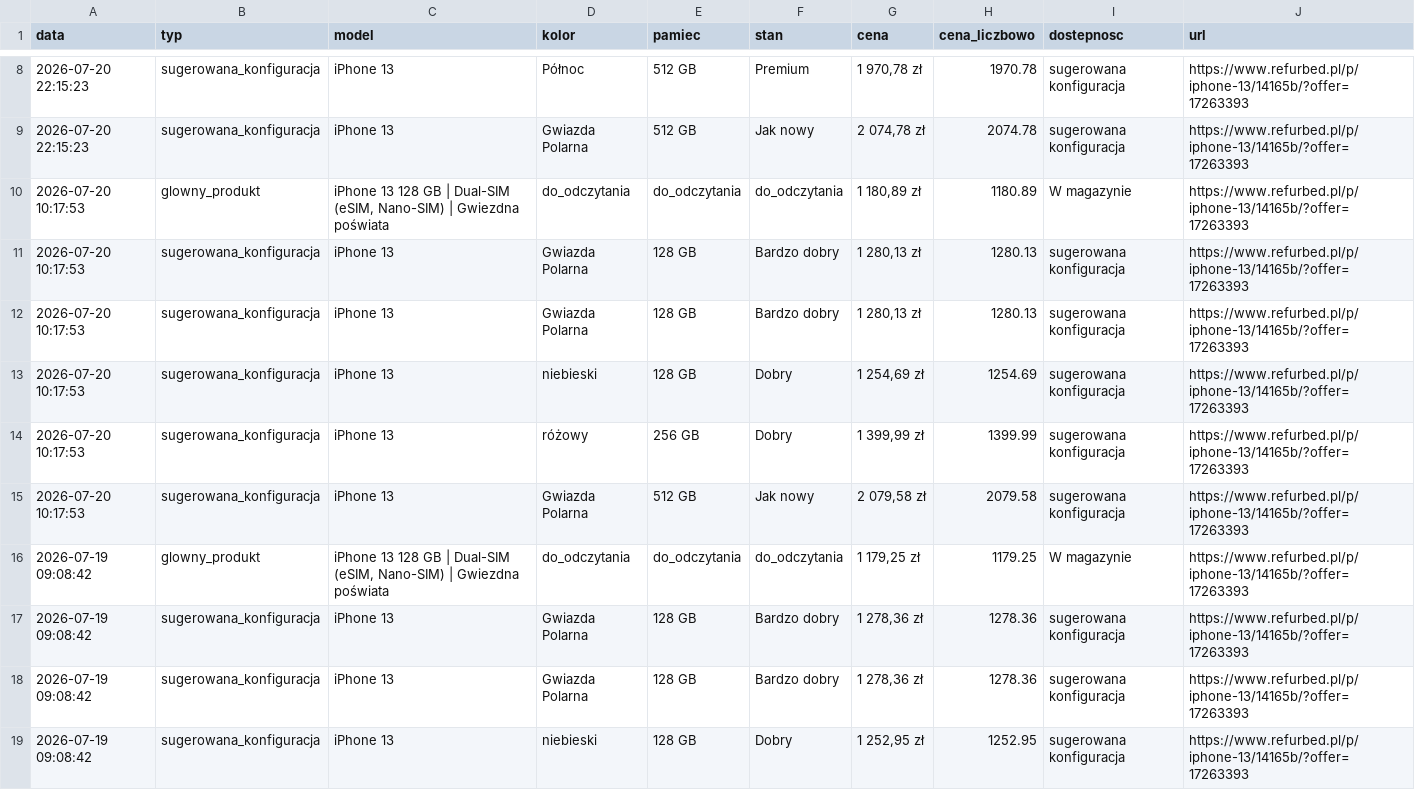
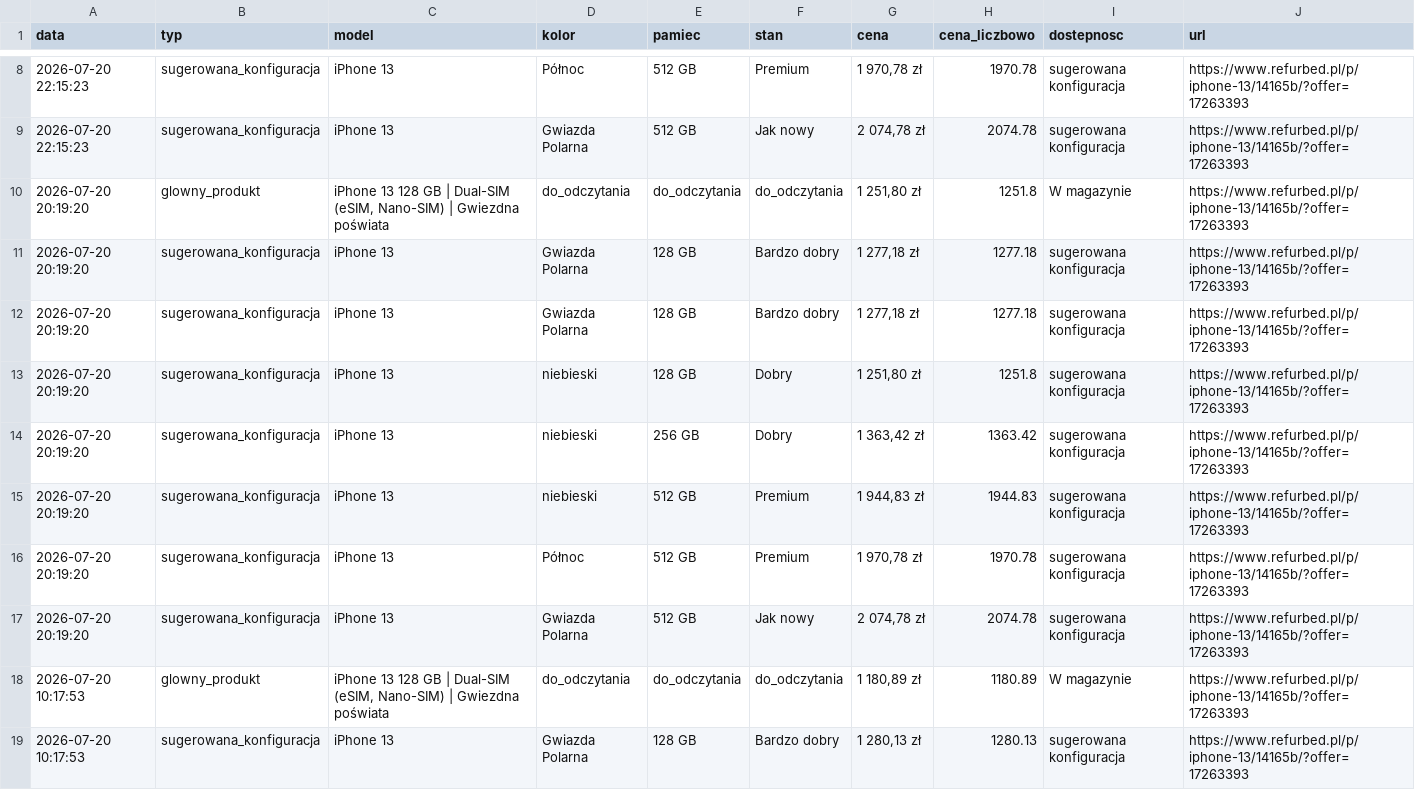
Before and after one commit to Mateo5789/pricemonitor, a CSV file: refurbed_prices.csv, drawn as a sheet; only a part is shown, gaps mark what is left out; the shorter side is filled out with more unchanged rows.

```diff
--- a/refurbed_prices.csv
+++ b/refurbed_prices.csv
@@ -9,2 +9,10 @@
 2026-07-20 22:15:23,sugerowana_konfiguracja,iPhone 13,Gwiazda Polarna,512 GB,Jak nowy,"2 074,78 zł",2074.78,sugerowana konfiguracja,https://www.refurbed.pl/p/iphone-13/14165b/?offer=17263393
+2026-07-20 20:19:20,glowny_produkt,"iPhone 13 128 GB | Dual-SIM (eSIM, Nano-SIM) | Gwiezdna poświata",do_odczytania,do_odczytania,do_odczytania,"1 251,80 zł",1251.8,W magazynie,https://www.refurbed.pl/p/iphone-13/14165b/?offer=17263393
+2026-07-20 20:19:20,sugerowana_konfiguracja,iPhone 13,Gwiazda Polarna,128 GB,Bardzo dobry,"1 277,18 zł",1277.18,sugerowana konfiguracja,https://www.refurbed.pl/p/iphone-13/14165b/?offer=17263393
+2026-07-20 20:19:20,sugerowana_konfiguracja,iPhone 13,Gwiazda Polarna,128 GB,Bardzo dobry,"1 277,18 zł",1277.18,sugerowana konfiguracja,https://www.refurbed.pl/p/iphone-13/14165b/?offer=17263393
+2026-07-20 20:19:20,sugerowana_konfiguracja,iPhone 13,niebieski,128 GB,Dobry,"1 251,80 zł",1251.8,sugerowana konfiguracja,https://www.refurbed.pl/p/iphone-13/14165b/?offer=17263393
+2026-07-20 20:19:20,sugerowana_konfiguracja,iPhone 13,niebieski,256 GB,Dobry,"1 363,42 zł",1363.42,sugerowana konfiguracja,https://www.refurbed.pl/p/iphone-13/14165b/?offer=17263393
+2026-07-20 20:19:20,sugerowana_konfiguracja,iPhone 13,niebieski,512 GB,Premium,"1 944,83 zł",1944.83,sugerowana konfiguracja,https://www.refurbed.pl/p/iphone-13/14165b/?offer=17263393
+2026-07-20 20:19:20,sugerowana_konfiguracja,iPhone 13,Północ,512 GB,Premium,"1 970,78 zł",1970.78,sugerowana konfiguracja,https://www.refurbed.pl/p/iphone-13/14165b/?offer=17263393
+2026-07-20 20:19:20,sugerowana_konfiguracja,iPhone 13,Gwiazda Polarna,512 GB,Jak nowy,"2 074,78 zł",2074.78,sugerowana konfiguracja,https://www.refurbed.pl/p/iphone-13/14165b/?offer=17263393
 2026-07-20 10:17:53,glowny_produkt,"iPhone 13 128 GB | Dual-SIM (eSIM, Nano-SIM) | Gwiezdna poświata",do_odczytania,do_odczytania,do_odczytania,"1 180,89 zł",1180.89,W magazynie,https://www.refurbed.pl/p/iphone-13/14165b/?offer=17263393
```
